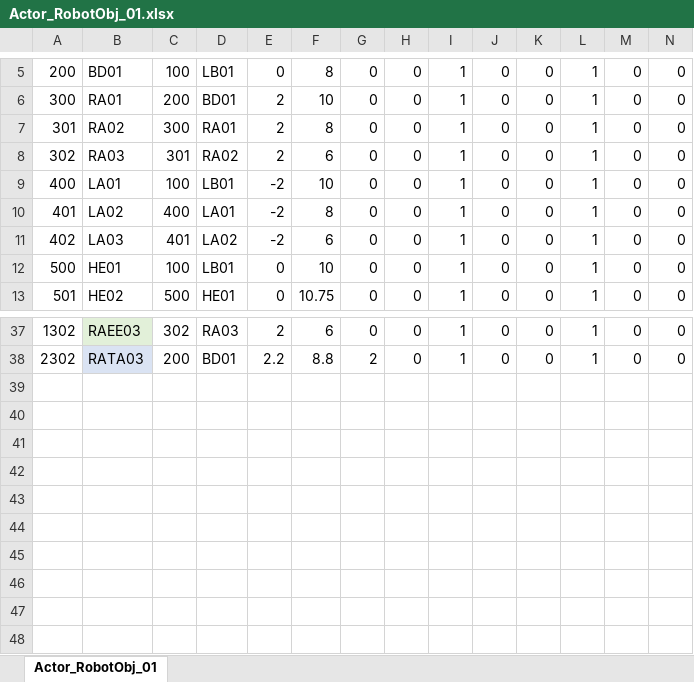
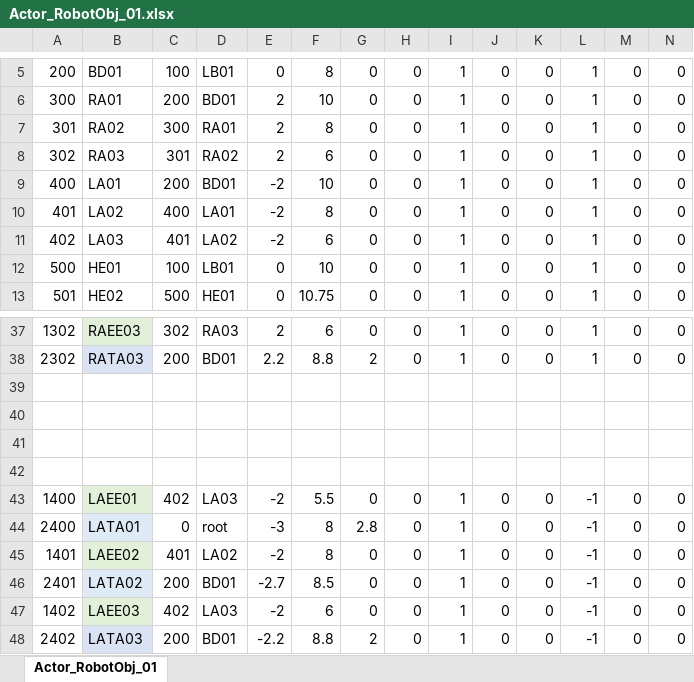
Before and after one commit to Kilimanjaro874/RobotProjectCpp, an Excel workbook: gameCSV/Actor_RobotObj_01.xlsx, sheet Actor_RobotObj_01, drawn as a sheet; only a part is shown, gaps mark what is left out; values as stored, in another font and other column widths than the file's, no borders; rows hold the shown columns only; the diff names each change by its address in the sheet, - before the commit and + after, or states it on an @@ line.

```diff
--- a/gameCSV/Actor_RobotObj_01.xlsx (sheet Actor_RobotObj_01)
+++ b/gameCSV/Actor_RobotObj_01.xlsx (sheet Actor_RobotObj_01)
-C9: 100
+C9: 200
-D9: LB01
+D9: BD01
+row 39: (empty)
+row 40: (empty)
+row 41: (empty)
+row 42: (empty)
+row 43: 1400 | LAEE01 | 402 | LA03 | -2 | 5.5 | 0 | 0 | 1 | 0 | 0 | -1 | 0 | 0
+row 44: 2400 | LATA01 | 0 | root | -3 | 8 | 2.8 | 0 | 1 | 0 | 0 | -1 | 0 | 0
+row 45: 1401 | LAEE02 | 401 | LA02 | -2 | 8 | 0 | 0 | 1 | 0 | 0 | -1 | 0 | 0
+row 46: 2401 | LATA02 | 200 | BD01 | -2.7 | 8.5 | 0 | 0 | 1 | 0 | 0 | -1 | 0 | 0
+row 47: 1402 | LAEE03 | 402 | LA03 | -2 | 6 | 0 | 0 | 1 | 0 | 0 | -1 | 0 | 0
+row 48: 2402 | LATA03 | 200 | BD01 | -2.2 | 8.8 | 2 | 0 | 1 | 0 | 0 | -1 | 0 | 0
```
Also changed, not shown: gameCSV/Actor_RobotObj_01_Ksetting.xlsx, 4 other files.
